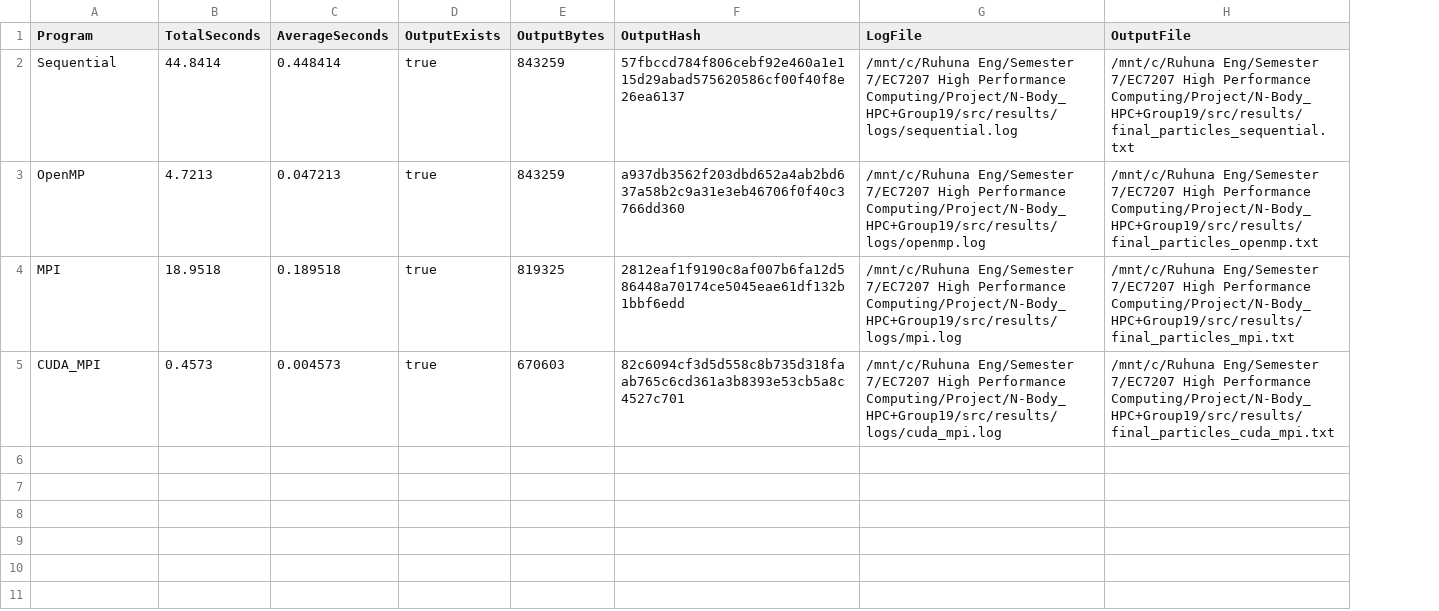
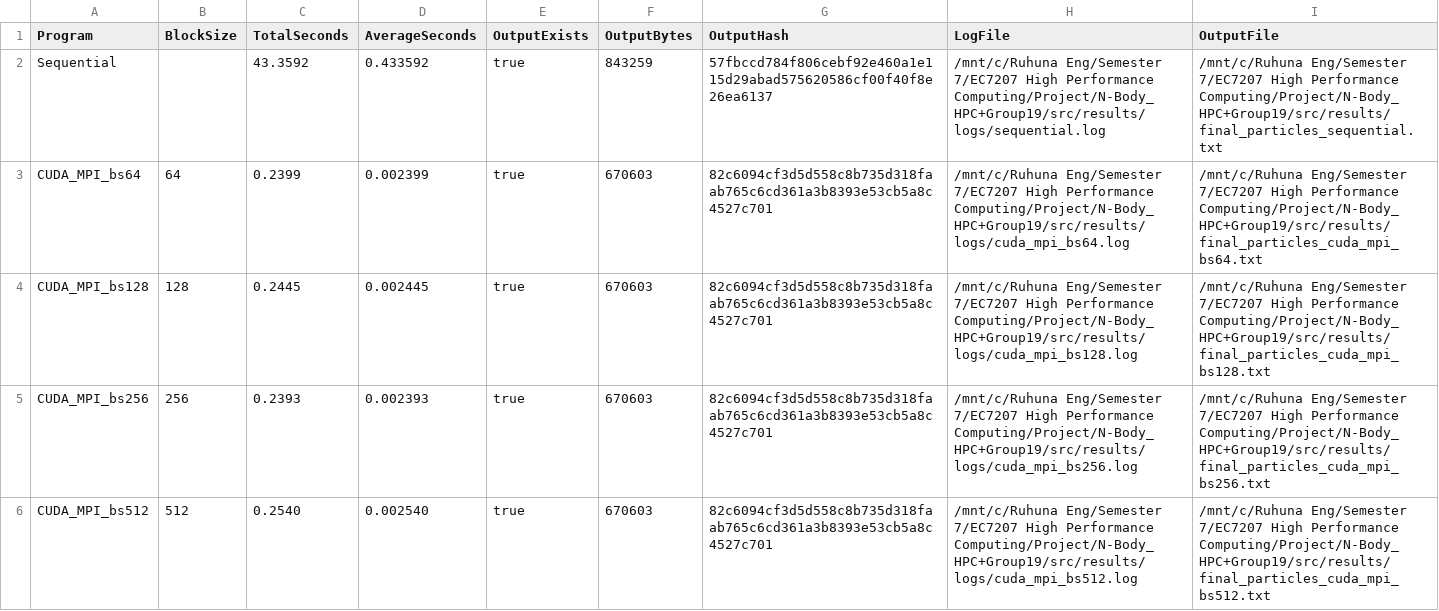
Before and after one commit to SanjanaFernando/HPC_Project, a CSV file: src/results/performance_summary.csv, drawn as a sheet; removed rows and columns are numbered as before the commit, all else as after; the diff names each change by its address in the sheet, - before the commit and + after, or states it on an @@ line.

Commit message:
cuda performance

```diff
--- a/src/results/performance_summary.csv
+++ b/src/results/performance_summary.csv
+column B (BlockSize), row 3: 64
-C2 (TotalSeconds): 44.8414
+C2 (TotalSeconds): 43.3592
-D2 (AverageSeconds): 0.448414
+D2 (AverageSeconds): 0.433592
-row 3: OpenMP | 4.7213 | 0.047213 | true | 843259 | a937db3562f203dbd652a4ab2bd637a58b2c9a31e3eb46706f0f40c3766dd360 | /mnt/c/Ruhuna Eng/Semester 7/EC7207 High Performance Computing/Project/N-Body_HPC+Group19/src/results/logs/openmp.log | /mnt/c/Ruhuna Eng/Semester 7/EC7207 High Performance Computing/Project/N-Body_HPC+Group19/src/results/final_particles_openmp.txt
-row 4: MPI | 18.9518 | 0.189518 | true | 819325 | 2812eaf1f9190c8af007b6fa12d586448a70174ce5045eae61df132b1bbf6edd | /mnt/c/Ruhuna Eng/Semester 7/EC7207 High Performance Computing/Project/N-Body_HPC+Group19/src/results/logs/mpi.log | /mnt/c/Ruhuna Eng/Semester 7/EC7207 High Performance Computing/Project/N-Body_HPC+Group19/src/results/final_particles_mpi.txt
-A3 (Program): CUDA_MPI
+A3 (Program): CUDA_MPI_bs64
-C3 (TotalSeconds): 0.4573
+C3 (TotalSeconds): 0.2399
-D3 (AverageSeconds): 0.004573
+D3 (AverageSeconds): 0.002399
-H3 (LogFile): …High Performance Computing/Project/N-Body_HPC+Group19/src/results/logs/cuda_mpi.log
+H3 (LogFile): …High Performance Computing/Project/N-Body_HPC+Group19/src/results/logs/cuda_mpi_bs64.log
-I3 (OutputFile): …High Performance Computing/Project/N-Body_HPC+Group19/src/results/final_particles_cuda_mpi.txt
+I3 (OutputFile): …High Performance Computing/Project/N-Body_HPC+Group19/src/results/final_particles_cuda_mpi_bs64.txt
+row 4: CUDA_MPI_bs128 | 128 | 0.2445 | 0.002445 | true | 670603 | 82c6094cf3d5d558c8b735d318faab765c6cd361a3b8393e53cb5a8c4527c701 | /mnt/c/Ruhuna Eng/Semester 7/EC7207 High Performance Computing/Project/N-Body_HPC+Group19/src/results/logs/cuda_mpi_bs128.log | /mnt/c/Ruhuna Eng/Semester 7/EC7207 High Performance Computing/Project/N-Body_HPC+Group19/src/results/final_particles_cuda_mpi_bs128.txt
+row 5: CUDA_MPI_bs256 | 256 | 0.2393 | 0.002393 | true | 670603 | 82c6094cf3d5d558c8b735d318faab765c6cd361a3b8393e53cb5a8c4527c701 | /mnt/c/Ruhuna Eng/Semester 7/EC7207 High Performance Computing/Project/N-Body_HPC+Group19/src/results/logs/cuda_mpi_bs256.log | /mnt/c/Ruhuna Eng/Semester 7/EC7207 High Performance Computing/Project/N-Body_HPC+Group19/src/results/final_particles_cuda_mpi_bs256.txt
+row 6: CUDA_MPI_bs512 | 512 | 0.2540 | 0.002540 | true | 670603 | 82c6094cf3d5d558c8b735d318faab765c6cd361a3b8393e53cb5a8c4527c701 | /mnt/c/Ruhuna Eng/Semester 7/EC7207 High Performance Computing/Project/N-Body_HPC+Group19/src/results/logs/cuda_mpi_bs512.log | /mnt/c/Ruhuna Eng/Semester 7/EC7207 High Performance Computing/Project/N-Body_HPC+Group19/src/results/final_particles_cuda_mpi_bs512.txt
```
Also changed, not shown: 15 other files.
